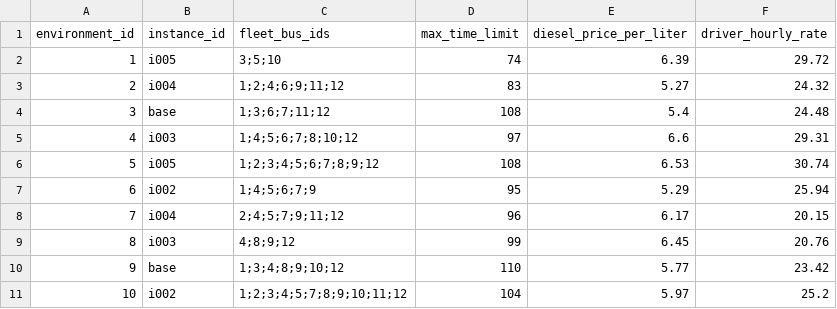
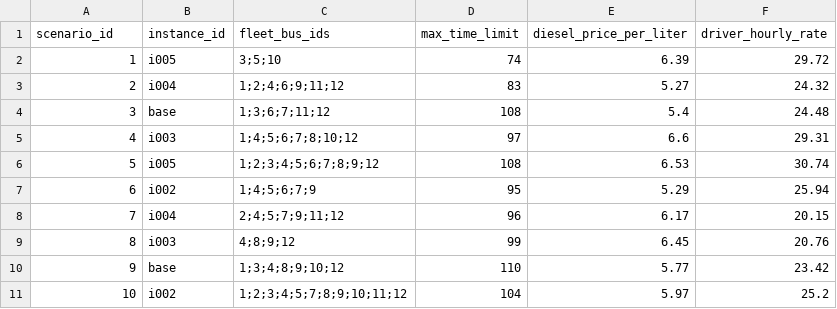
Before and after one commit to vitor0p9f/Transporte-UNIVASF-Form, a CSV file: scenarios.csv (was environments.csv), drawn as a sheet.

Commit message:
refactor: rename environment to scenario

```diff
--- a/environments.csv
+++ b/scenarios.csv
@@ -1,2 +1,2 @@
-environment_id,instance_id,fleet_bus_ids,max_time_limit,diesel_price_per_liter,driver_hourly_rate
+scenario_id,instance_id,fleet_bus_ids,max_time_limit,diesel_price_per_liter,driver_hourly_rate
 1,i005,3;5;10,74,6.39,29.72
```
Also changed, not shown: 1 other file.
